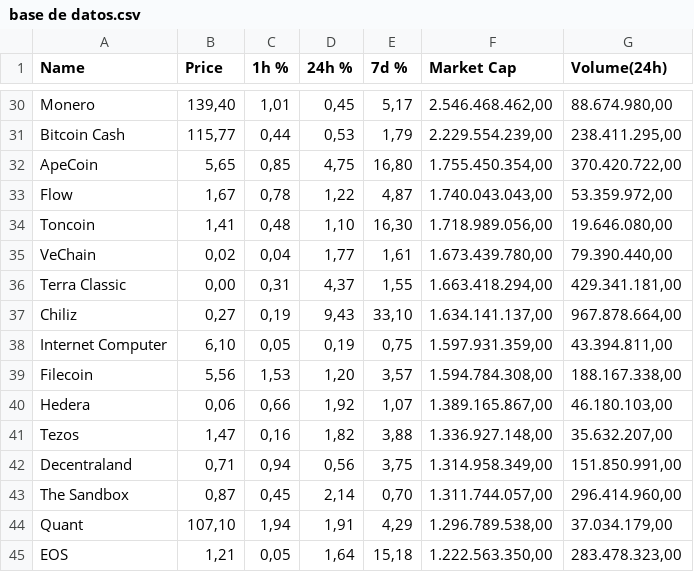
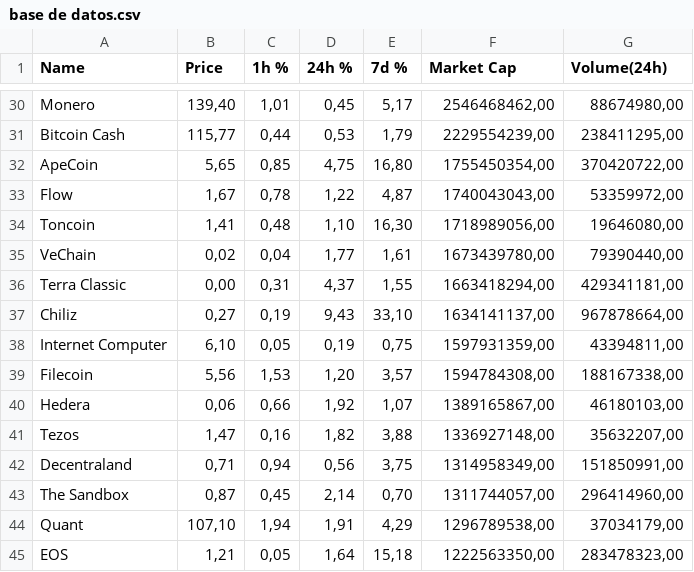
Before and after one commit to Vargasv/base-de-datos, a CSV file: base de datos.csv, drawn as a sheet; only a part is shown, gaps mark what is left out; the diff covers the shown part only; the diff names each change by its address in the sheet, - before the commit and + after, or states it on an @@ line.

```diff
--- a/base de datos.csv
+++ b/base de datos.csv
-F30 (Market Cap): 2.546.468.462,00
+F30 (Market Cap): 2546468462,00
-G30 (Volume(24h)): 88.674.980,00
+G30 (Volume(24h)): 88674980,00
-F31 (Market Cap): 2.229.554.239,00
+F31 (Market Cap): 2229554239,00
-G31 (Volume(24h)): 238.411.295,00
+G31 (Volume(24h)): 238411295,00
-F32 (Market Cap): 1.755.450.354,00
+F32 (Market Cap): 1755450354,00
-G32 (Volume(24h)): 370.420.722,00
+G32 (Volume(24h)): 370420722,00
-F33 (Market Cap): 1.740.043.043,00
+F33 (Market Cap): 1740043043,00
-G33 (Volume(24h)): 53.359.972,00
+G33 (Volume(24h)): 53359972,00
-F34 (Market Cap): 1.718.989.056,00
+F34 (Market Cap): 1718989056,00
-G34 (Volume(24h)): 19.646.080,00
+G34 (Volume(24h)): 19646080,00
-F35 (Market Cap): 1.673.439.780,00
+F35 (Market Cap): 1673439780,00
-G35 (Volume(24h)): 79.390.440,00
+G35 (Volume(24h)): 79390440,00
-F36 (Market Cap): 1.663.418.294,00
+F36 (Market Cap): 1663418294,00
-G36 (Volume(24h)): 429.341.181,00
+G36 (Volume(24h)): 429341181,00
-F37 (Market Cap): 1.634.141.137,00
+F37 (Market Cap): 1634141137,00
-G37 (Volume(24h)): 967.878.664,00
+G37 (Volume(24h)): 967878664,00
-F38 (Market Cap): 1.597.931.359,00
+F38 (Market Cap): 1597931359,00
-G38 (Volume(24h)): 43.394.811,00
+G38 (Volume(24h)): 43394811,00
-F39 (Market Cap): 1.594.784.308,00
+F39 (Market Cap): 1594784308,00
-G39 (Volume(24h)): 188.167.338,00
+G39 (Volume(24h)): 188167338,00
-F40 (Market Cap): 1.389.165.867,00
+F40 (Market Cap): 1389165867,00
-G40 (Volume(24h)): 46.180.103,00
+G40 (Volume(24h)): 46180103,00
-F41 (Market Cap): 1.336.927.148,00
+F41 (Market Cap): 1336927148,00
-G41 (Volume(24h)): 35.632.207,00
+G41 (Volume(24h)): 35632207,00
-F42 (Market Cap): 1.314.958.349,00
+F42 (Market Cap): 1314958349,00
-G42 (Volume(24h)): 151.850.991,00
+G42 (Volume(24h)): 151850991,00
-F43 (Market Cap): 1.311.744.057,00
+F43 (Market Cap): 1311744057,00
-G43 (Volume(24h)): 296.414.960,00
+G43 (Volume(24h)): 296414960,00
-F44 (Market Cap): 1.296.789.538,00
+F44 (Market Cap): 1296789538,00
-G44 (Volume(24h)): 37.034.179,00
+G44 (Volume(24h)): 37034179,00
-F45 (Market Cap): 1.222.563.350,00
+F45 (Market Cap): 1222563350,00
-G45 (Volume(24h)): 283.478.323,00
+G45 (Volume(24h)): 283478323,00
```
Also changed, not shown: 74 edited cells elsewhere in this file.
